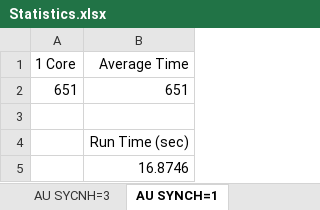
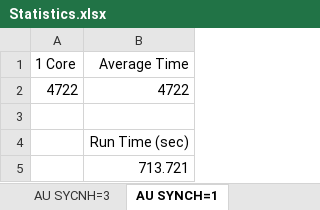
Before and after one commit to derek-schultz/autonomous-traffic-simulator, an Excel workbook: Statistics.xlsx, sheet AU SYNCH=1, drawn as a sheet; values as stored, in another font and other column widths than the file's, no borders; removed rows and columns are numbered as before the commit, all else as after; the diff names each change by its address in the sheet, - before the commit and + after, or states it on an @@ line.

```diff
--- a/Statistics.xlsx (sheet AU SYNCH=1)
+++ b/Statistics.xlsx (sheet AU SYNCH=1)
-row 2: 651 | 651
+row 2: 4722 | 4722
-B5 (Average Time): 16.8746
+B5 (Average Time): 713.721
```
Also changed, not shown: sheet TR SYNCH=3, sheet AU SYCNH=3, sheet TR SYNCH=1, 2 other files.
